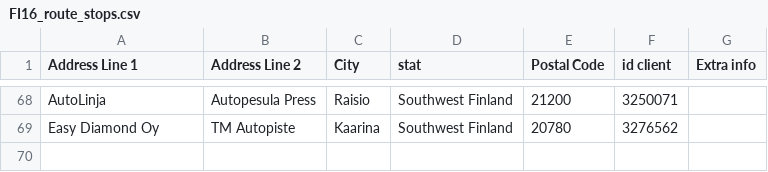
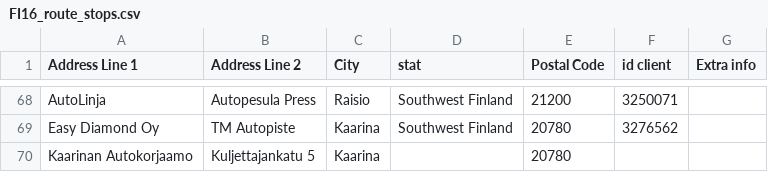
Before and after one commit to srgjj73/route-references, a CSV file: FI16_route_stops.csv, drawn as a sheet; only a part is shown, gaps mark what is left out.

Commit message:
Update FI16_route_stops.csv

```diff
--- a/FI16_route_stops.csv
+++ b/FI16_route_stops.csv
@@ -69 +69,2 @@ AutoLinja ,Autopesula Press,Raisio,Southwest Finland,21200,3250071,
 Easy Diamond Oy,TM Autopiste,Kaarina,Southwest Finland,20780,3276562,
+Kaarinan Autokorjaamo,Kuljettajankatu 5,Kaarina,,20780,,
```
